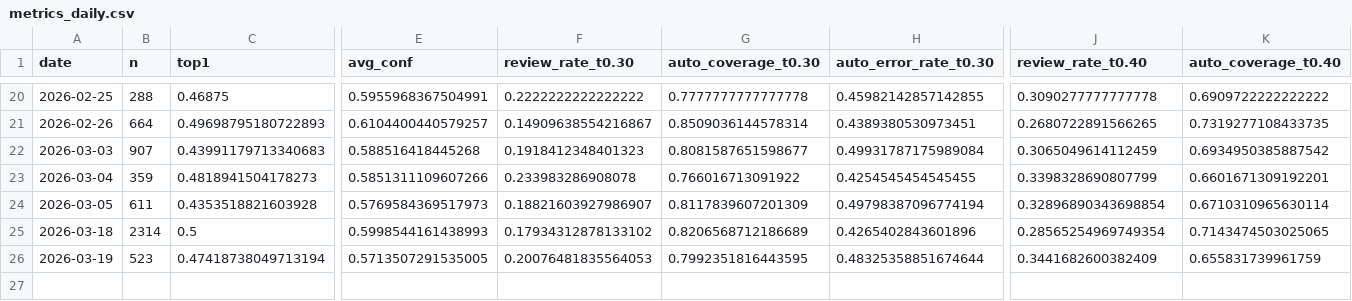
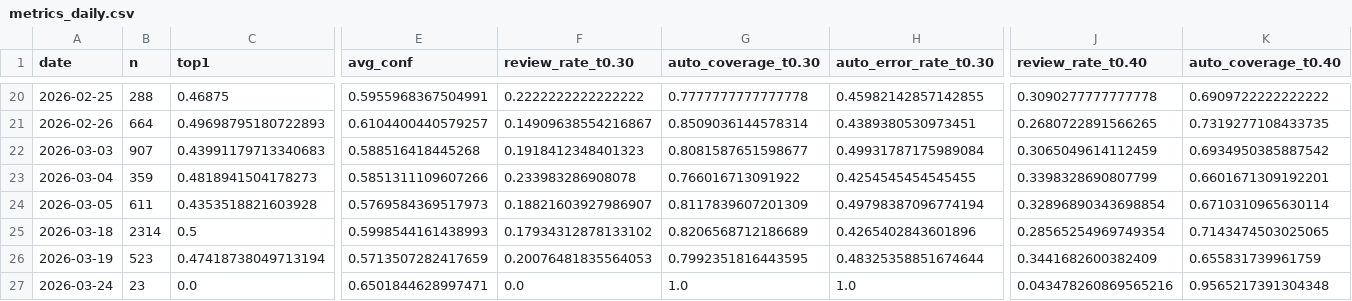
Before and after one commit to bubcass/ml-pq-headings, a CSV file: outputs/metrics_daily.csv, drawn as a sheet; only a part is shown, gaps mark what is left out; rows hold the shown columns only; the diff names each change by its address in the sheet, - before the commit and + after, or states it on an @@ line.

Commit message:
Update daily PQ heading metrics (DistilBERT + DeBERTa 2026-03-25)

```diff
--- a/outputs/metrics_daily.csv
+++ b/outputs/metrics_daily.csv
-E26 (avg_conf): 0.5713507291535005
+E26 (avg_conf): 0.5713507282417659
+row 27: 2026-03-24 | 23 | 0.0 | 0.6501844628997471 | 0.0 | 1.0 | 1.0 | 0.043478260869565216 | 0.9565217391304348
```
Also changed, not shown: outputs/metrics_daily_distilbert.csv.
